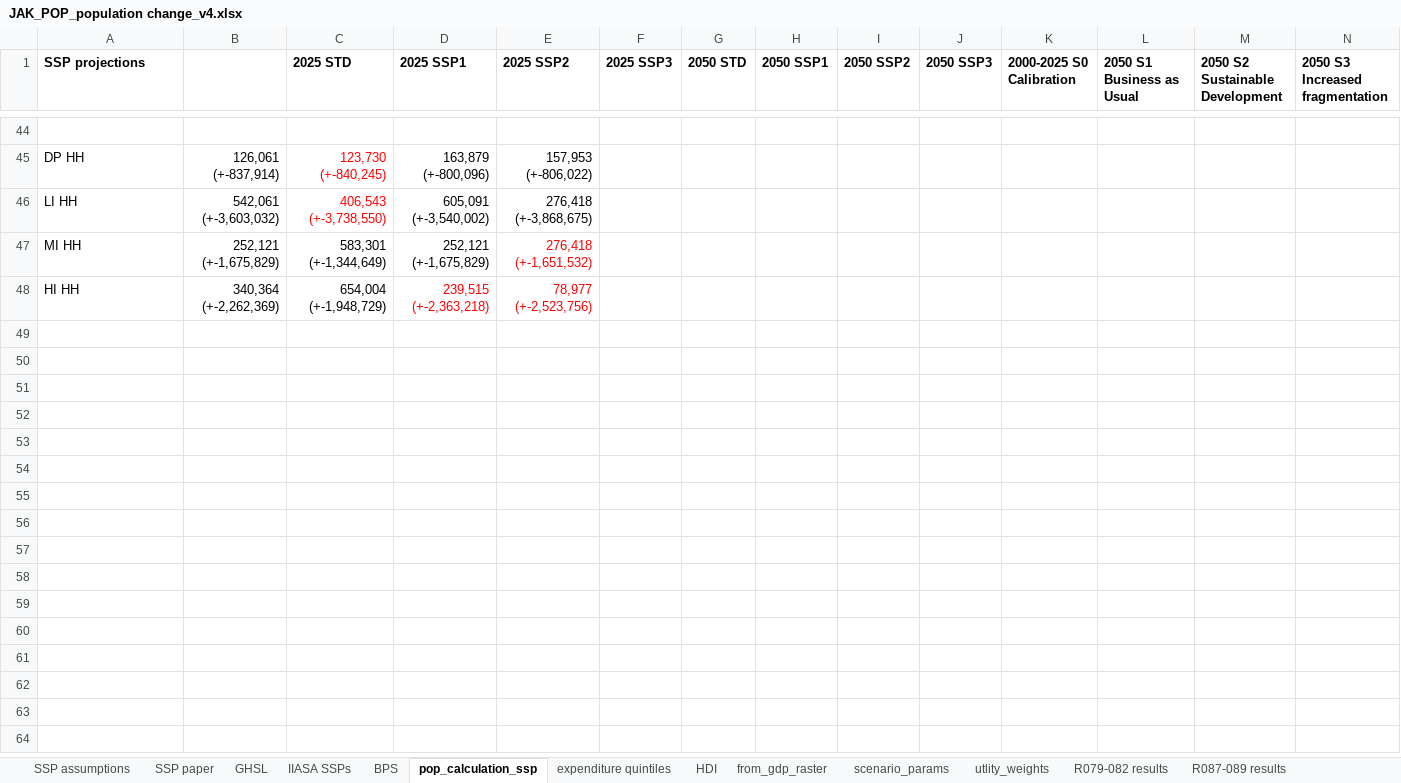
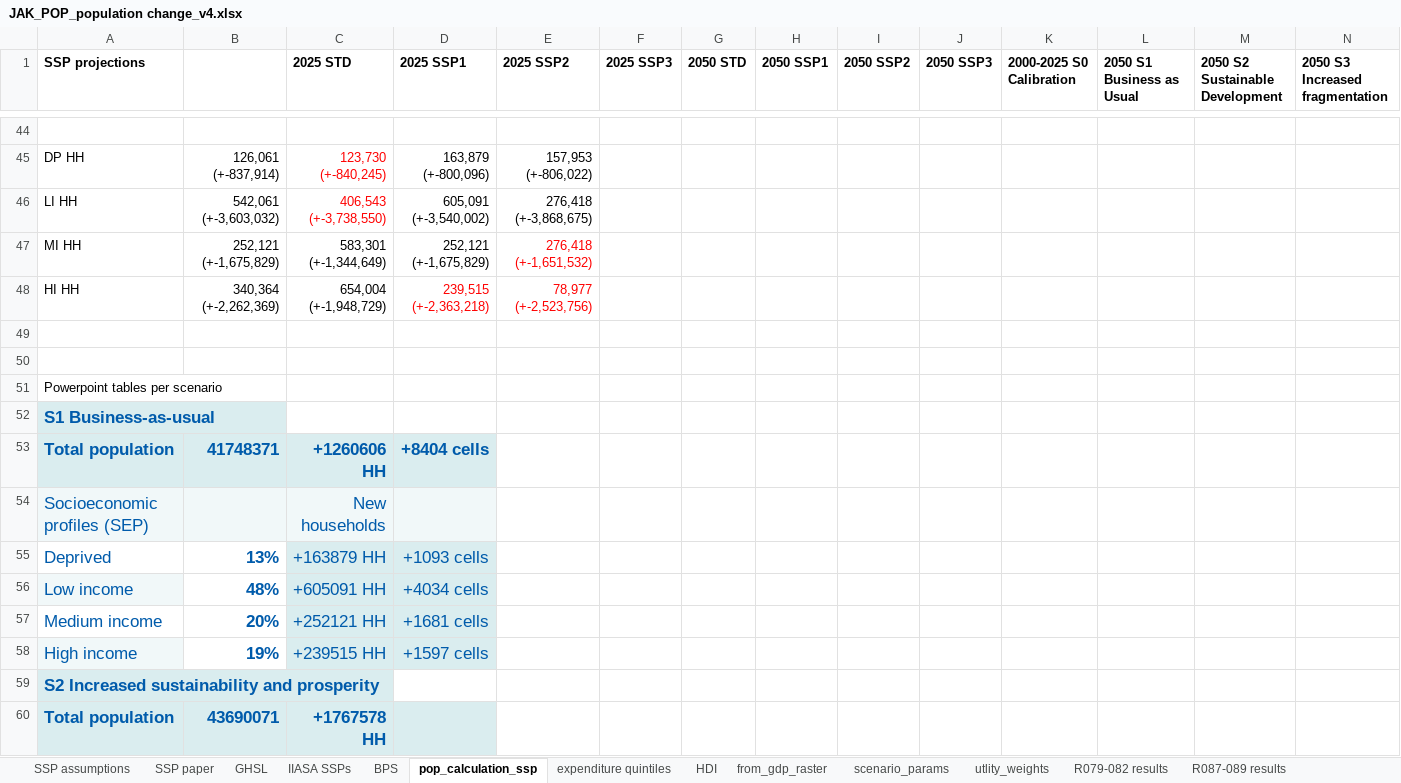
Before and after one commit to alexandrepereiraarq/TI-City-Model, an Excel workbook: docs/JAK_POP_population change_v4.xlsx, sheet pop_calculation_ssp, drawn as a sheet; only a part is shown, gaps mark what is left out; values as stored, in another font and other column widths than the file's, no borders; the diff covers the shown part only; the diff names each change by its address in the sheet, - before the commit and + after, or states it on an @@ line.

Commit message:
Update JAK_POP_population change_v4.xlsx

```diff
--- a/docs/JAK_POP_population change_v4.xlsx (sheet pop_calculation_ssp)
+++ b/docs/JAK_POP_population change_v4.xlsx (sheet pop_calculation_ssp)
+row 49: (empty)
+row 50: (empty)
+row 51: Powerpoint tables per scenario
+row 52: S1 Business-as-usual
+row 53: Total population | 41748371 | +1260606 HH | +8404 cells
+row 54: Socioeconomic profiles (SEP) |  | New households
+row 55: Deprived | 13% | +163879 HH | +1093 cells
+row 56: Low income | 48% | +605091 HH | +4034 cells
+row 57: Medium income | 20% | +252121 HH | +1681 cells
+row 58: High income | 19% | +239515 HH | +1597 cells
+row 59: S2 Increased sustainability and prosperity
+row 60: Total population | 43690071 | +1767578 HH
```
Also changed, not shown: 12 added rows and 1 edited cell elsewhere in this sheet.
